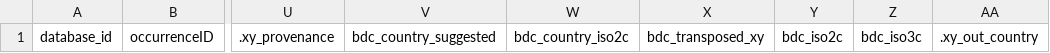
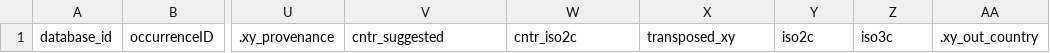
Before and after one commit to brunobrr/bdc, a CSV file: Output/Check/01_xy_from_locality.csv, drawn as a sheet; only a part is shown, gaps mark what is left out; the diff names each change by its address in the sheet, - before the commit and + after, or states it on an @@ line.

```diff
--- a/Output/Check/01_xy_from_locality.csv
+++ b/Output/Check/01_xy_from_locality.csv
-V1: bdc_country_suggested
+V1: cntr_suggested
-W1: bdc_country_iso2c
+W1: cntr_iso2c
-X1: bdc_transposed_xy
+X1: transposed_xy
-Y1: bdc_iso2c
+Y1: iso2c
-Z1: bdc_iso3c
+Z1: iso3c
```
Also changed, not shown: 6 other files.
